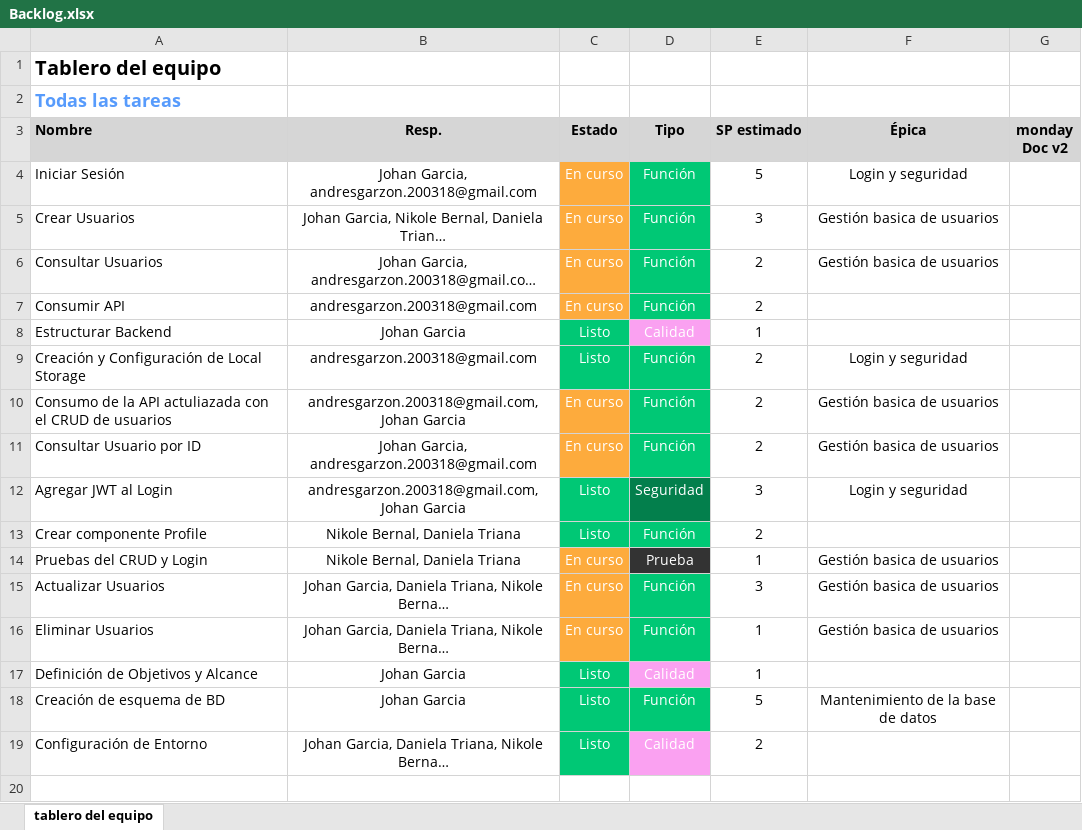
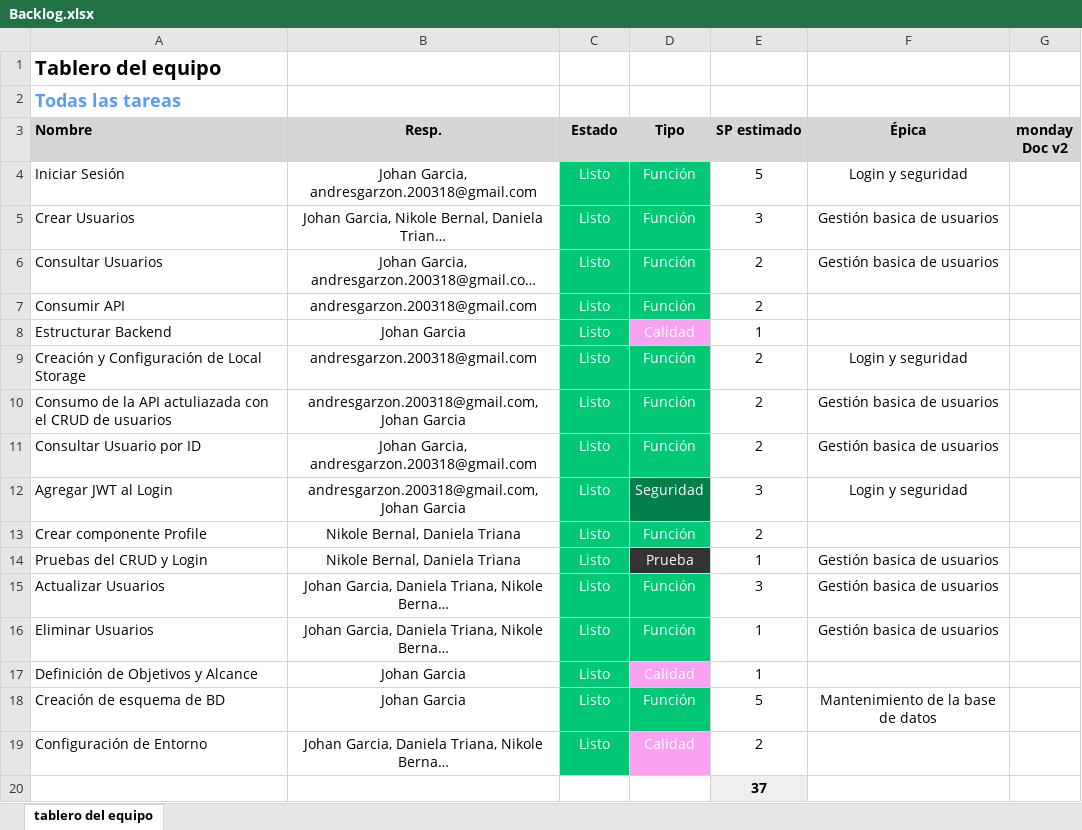
Before and after one commit to FGFERNAN/TaskMasterPro, an Excel workbook: docs/trim04/05_Metodologia_Agil/Backlog.xlsx, sheet tablero del equipo, drawn as a sheet; long unchanged cells end in …; values as stored, in another font and other column widths than the file's, no borders; charts and pictures not drawn; the diff names each change by its address in the sheet, - before the commit and + after, or states it on an @@ line.

```diff
--- a/docs/trim04/05_Metodologia_Agil/Backlog.xlsx (sheet tablero del equipo)
+++ b/docs/trim04/05_Metodologia_Agil/Backlog.xlsx (sheet tablero del equipo)
-C4:C7 (Estado): En curso
+C4:C7 (Estado): Listo
-C4:C7 fill: #FDAB3D
+C4:C7 fill: #00C875
-C10:C11 (Estado): En curso
+C10:C11 (Estado): Listo
-C10:C11 fill: #FDAB3D
+C10:C11 fill: #00C875
-C14:C16 (Estado): En curso
+C14:C16 (Estado): Listo
-C14:C16 fill: #FDAB3D
+C14:C16 fill: #00C875
+row 20:  |  |  |  | 37
```
Also changed, not shown: charts or pictures, docs/trim04/05_Metodologia_Agil/Epicas.xlsx, docs/trim04/05_Metodologia_Agil/Feedback.xlsx, 12 other files.
